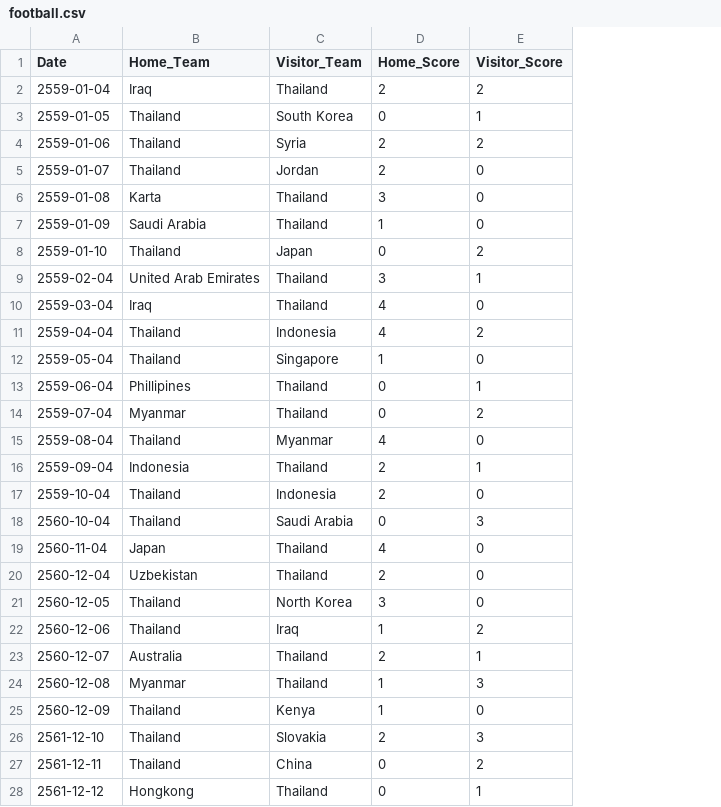
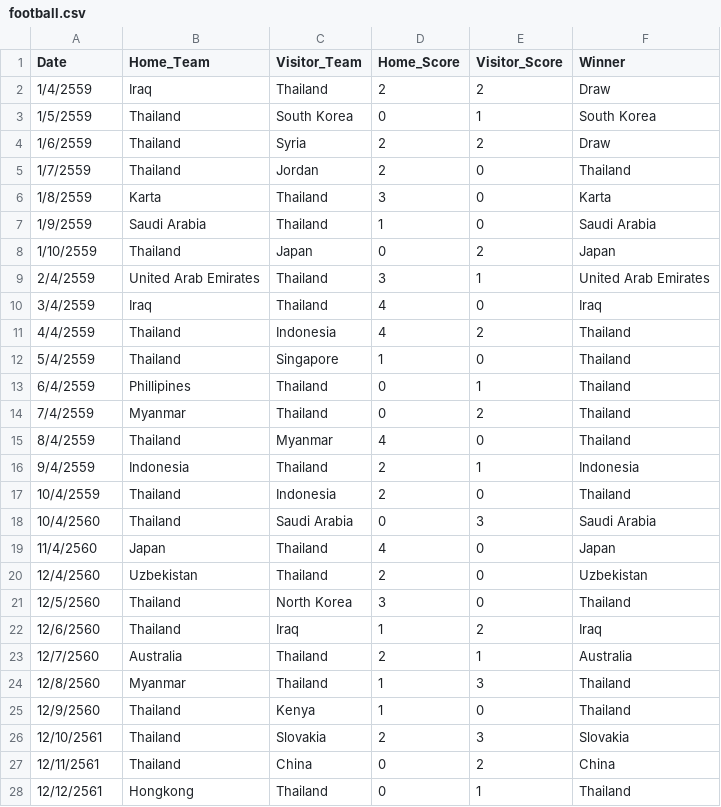
Before and after one commit to fahpedd/BI-Project, a CSV file: football.csv, drawn as a sheet; only a part is shown; the diff covers the shown part only; the diff names each change by its address in the sheet, - before the commit and + after, or states it on an @@ line.

Commit message:
Add files via upload

```diff
--- a/football.csv
+++ b/football.csv
+column F (Winner), rows 2-28: Draw | South Korea | Draw | Thailand | Karta | Saudi Arabia | Japan | United Arab Emirates | Iraq | Thailand | Thailand | Thailand | Thailand | Thailand | Indonesia | Thailand | Saudi Arabia | Japan | Uzbekistan | Thailand | Iraq | Australia | Thailand | Thailand | Slovakia | China | Thailand
-A2 (Date): 2559-01-04
+A2 (Date): 1/4/2559
-A3 (Date): 2559-01-05
+A3 (Date): 1/5/2559
-A4 (Date): 2559-01-06
+A4 (Date): 1/6/2559
-A5 (Date): 2559-01-07
+A5 (Date): 1/7/2559
-A6 (Date): 2559-01-08
+A6 (Date): 1/8/2559
-A7 (Date): 2559-01-09
+A7 (Date): 1/9/2559
-A8 (Date): 2559-01-10
+A8 (Date): 1/10/2559
-A9 (Date): 2559-02-04
+A9 (Date): 2/4/2559
-A10 (Date): 2559-03-04
+A10 (Date): 3/4/2559
-A11 (Date): 2559-04-04
+A11 (Date): 4/4/2559
-A12 (Date): 2559-05-04
+A12 (Date): 5/4/2559
-A13 (Date): 2559-06-04
+A13 (Date): 6/4/2559
-A14 (Date): 2559-07-04
+A14 (Date): 7/4/2559
-A15 (Date): 2559-08-04
+A15 (Date): 8/4/2559
-A16 (Date): 2559-09-04
+A16 (Date): 9/4/2559
-A17 (Date): 2559-10-04
+A17 (Date): 10/4/2559
-A18 (Date): 2560-10-04
+A18 (Date): 10/4/2560
-A19 (Date): 2560-11-04
+A19 (Date): 11/4/2560
-A20 (Date): 2560-12-04
+A20 (Date): 12/4/2560
-A21 (Date): 2560-12-05
+A21 (Date): 12/5/2560
-A22 (Date): 2560-12-06
+A22 (Date): 12/6/2560
-A23 (Date): 2560-12-07
+A23 (Date): 12/7/2560
-A24 (Date): 2560-12-08
+A24 (Date): 12/8/2560
-A25 (Date): 2560-12-09
+A25 (Date): 12/9/2560
-A26 (Date): 2561-12-10
+A26 (Date): 12/10/2561
-A27 (Date): 2561-12-11
+A27 (Date): 12/11/2561
-A28 (Date): 2561-12-12
+A28 (Date): 12/12/2561
```
Also changed, not shown: 20 edited cells elsewhere in this file.
